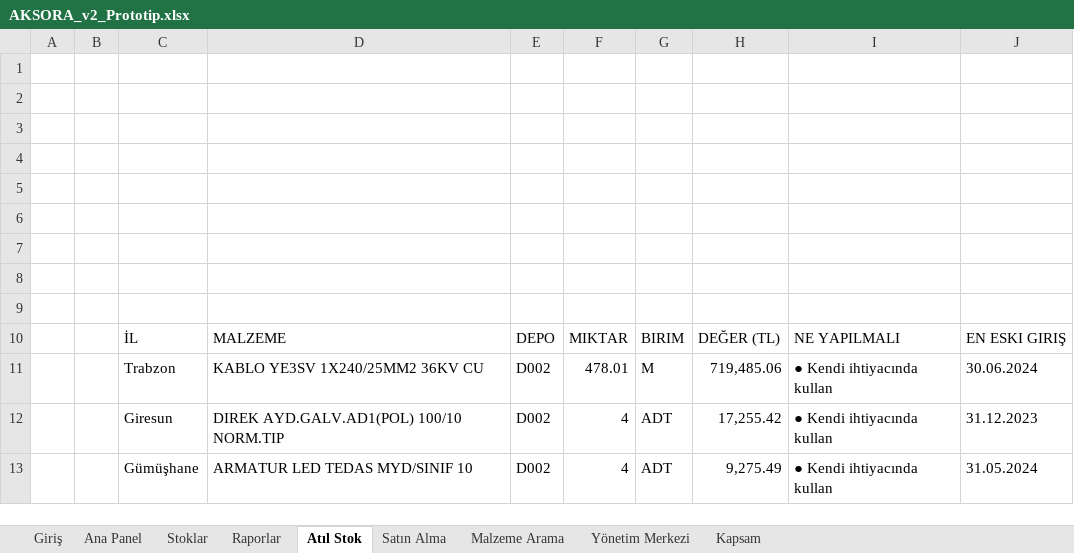
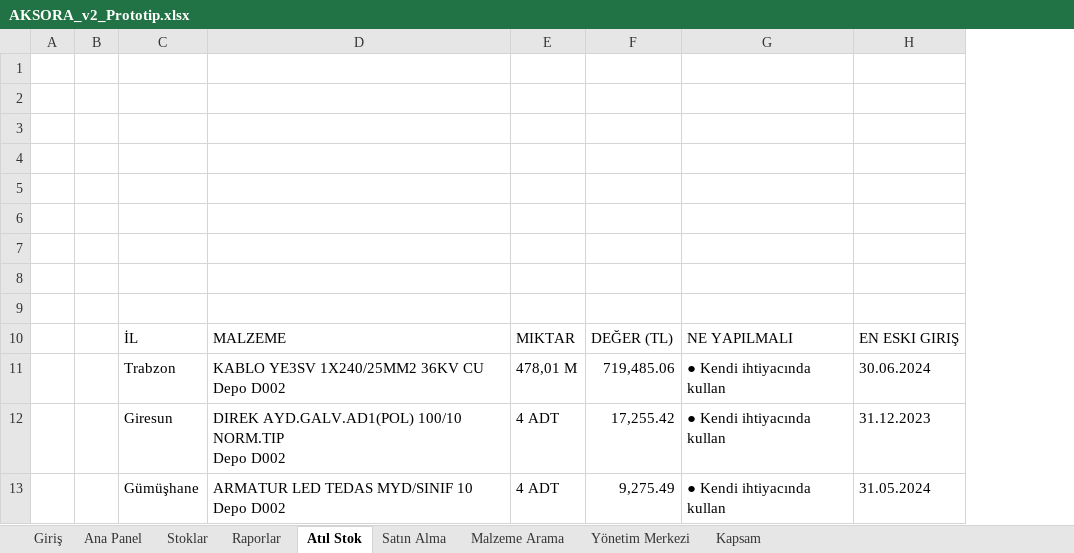
Before and after one commit to bserdar61/AKSORA, an Excel workbook: v2/AKSORA_v2_Prototip.xlsx, sheet Atıl Stok, drawn as a sheet; only a part is shown; values as stored, in another font and other column widths than the file's, no cell formats; charts and pictures not drawn; removed rows and columns are numbered as before the commit, all else as after; ↵ is a line break in a cell; the diff names each change by its address in the sheet, - before the commit and + after, or states it on an @@ line.

```diff
--- a/v2/AKSORA_v2_Prototip.xlsx (sheet Atıl Stok)
+++ b/v2/AKSORA_v2_Prototip.xlsx (sheet Atıl Stok)
-column D, rows 10-13: MALZEME | KABLO YE3SV 1X240/25MM2 36KV CU | DIREK AYD.GALV.AD1(POL) 100/10 NORM.TIP | ARMATUR LED TEDAS MYD/SINIF 10
-column E, rows 10-13: DEPO | D002 | D002 | D002
-column F, rows 10-13: MIKTAR | 478.01 | 4 | 4
-column G, rows 10-13: BIRIM | M | ADT | ADT
+column D, rows 10-13: MALZEME | KABLO YE3SV 1X240/25MM2 36KV CU ↵ Depo D002 | DIREK AYD.GALV.AD1(POL) 100/10 NORM.TIP ↵ Depo D002 | ARMATUR LED TEDAS MYD/SINIF 10 ↵ Depo D002
+column E, rows 10-13: MIKTAR | 478,01 M | 4 ADT | 4 ADT
```
Also changed, not shown: sheet Yönetim Merkezi, sheet Malzeme Arama, sheet Satın Alma, sheet Stoklar, sheet Raporlar, sheet Kapsam, cell formats, charts or pictures, 3 other files.
